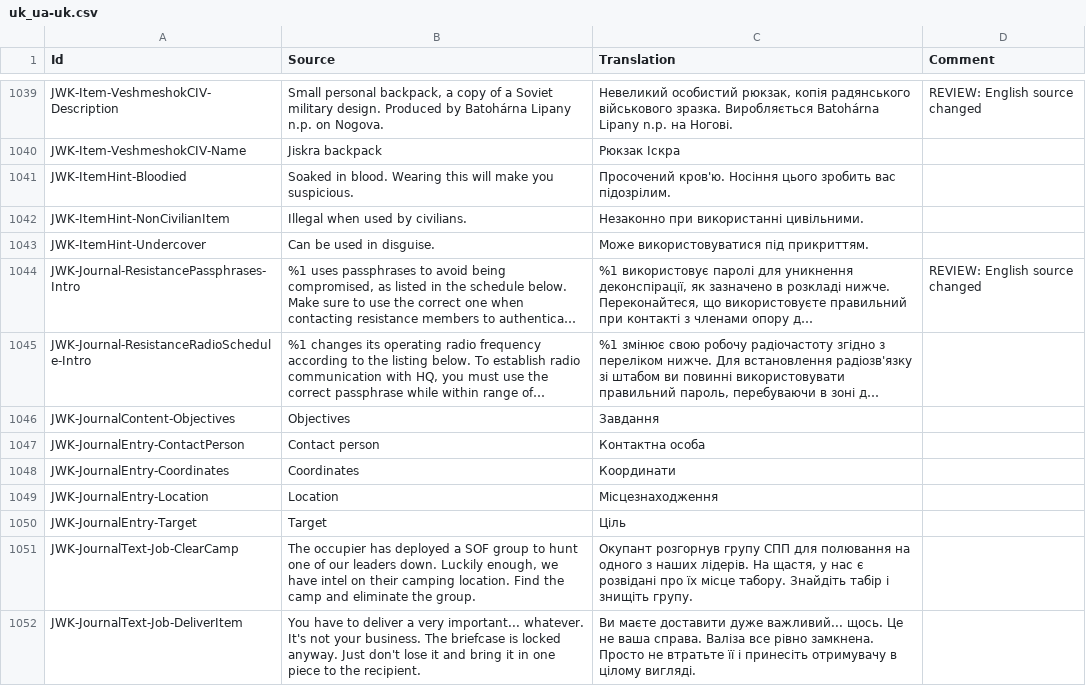
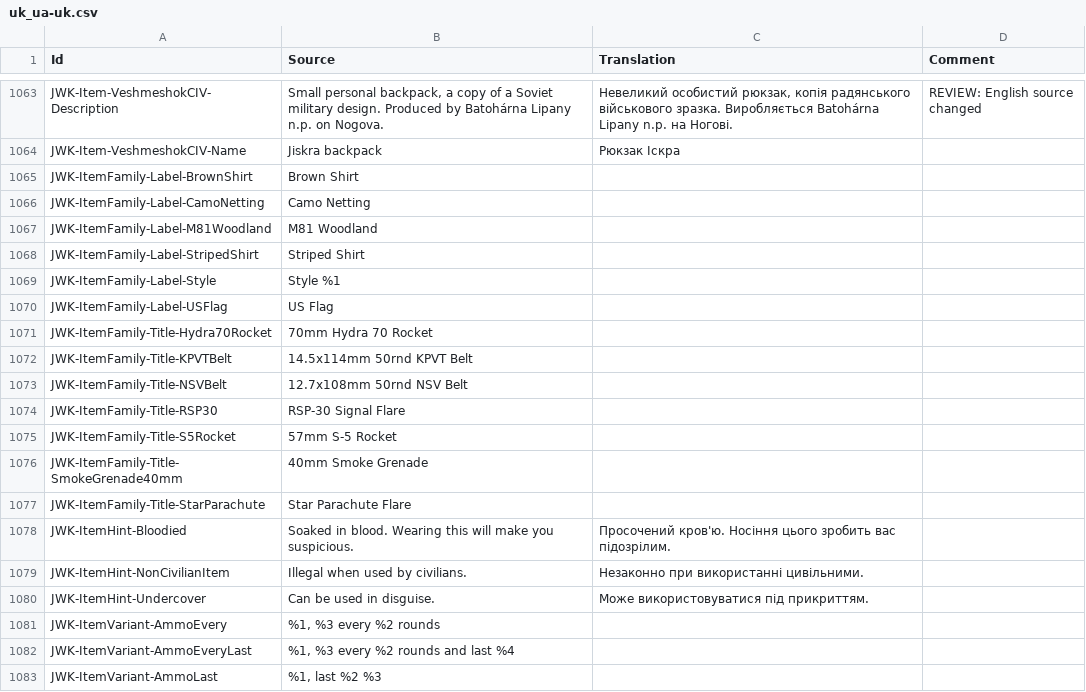
Before and after one commit to JohnnyKerner/FreedomFighters.Contrib, a CSV file: translations/uk_ua-uk.csv, drawn as a sheet; only a part is shown, gaps mark what is left out; the shorter side is filled out with more unchanged rows; long unchanged cells end in …; the diff covers the shown part only.

Commit message:
Ukrainian translation update (#85)
* UA translation update

* Sanitize and update UK.

---------

Co-authored-by: Crio <criodp@gmail.com>

```diff
--- a/translations/uk_ua-uk.csv
+++ b/translations/uk_ua-uk.csv
@@ -1040,2 +1064,15 @@ JWK-Item-VeshmeshokCIV-Description,"Small personal backpack, a copy of a Soviet
 JWK-Item-VeshmeshokCIV-Name,Jiskra backpack,Рюкзак Іскра,
+JWK-ItemFamily-Label-BrownShirt,Brown Shirt,,
+JWK-ItemFamily-Label-CamoNetting,Camo Netting,,
+JWK-ItemFamily-Label-M81Woodland,M81 Woodland,,
+JWK-ItemFamily-Label-StripedShirt,Striped Shirt,,
+JWK-ItemFamily-Label-Style,Style %1,,
+JWK-ItemFamily-Label-USFlag,US Flag,,
+JWK-ItemFamily-Title-Hydra70Rocket,70mm Hydra 70 Rocket,,
+JWK-ItemFamily-Title-KPVTBelt,14.5x114mm 50rnd KPVT Belt,,
+JWK-ItemFamily-Title-NSVBelt,12.7x108mm 50rnd NSV Belt,,
+JWK-ItemFamily-Title-RSP30,RSP-30 Signal Flare,,
+JWK-ItemFamily-Title-S5Rocket,57mm S-5 Rocket,,
+JWK-ItemFamily-Title-SmokeGrenade40mm,40mm Smoke Grenade,,
+JWK-ItemFamily-Title-StarParachute,Star Parachute Flare,,
 JWK-ItemHint-Bloodied,Soaked in blood. Wearing this will make you suspicious.,Просочений кров'ю. Носіння цього зробить вас підозрілим.,
@@ -1043 +1080,4 @@ JWK-ItemHint-NonCivilianItem,Illegal when used by civilians.,Незаконно
 JWK-ItemHint-Undercover,Can be used in disguise.,Може використовуватися під прикриттям.,
+JWK-ItemVariant-AmmoEvery,"%1, %3 every %2 rounds",,
+JWK-ItemVariant-AmmoEveryLast,"%1, %3 every %2 rounds and last %4",,
+JWK-ItemVariant-AmmoLast,"%1, last %2 %3",,
```
Also changed, not shown: 48 added rows, 1 removed row and 19 edited cells elsewhere in this file, 1 other file.
